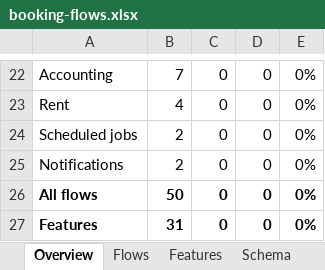
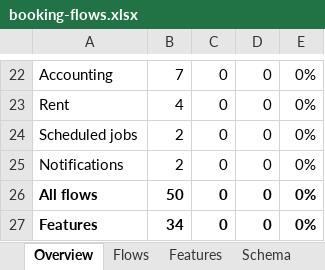
Before and after one commit to anted50/three33, an Excel workbook: docs/booking-flows.xlsx, sheet Overview, drawn as a sheet; only a part is shown, gaps mark what is left out; values as stored, in another font and other column widths than the file's, no borders; the diff names each change by its address in the sheet, - before the commit and + after, or states it on an @@ line.

```diff
--- a/docs/booking-flows.xlsx (sheet Overview)
+++ b/docs/booking-flows.xlsx (sheet Overview)
-B27: 31
+B27: 34
```
Also changed, not shown: sheet Features, sheet Flows, sheet Permissions, sheet Schema, formulas that keep their value, 1 other file.
